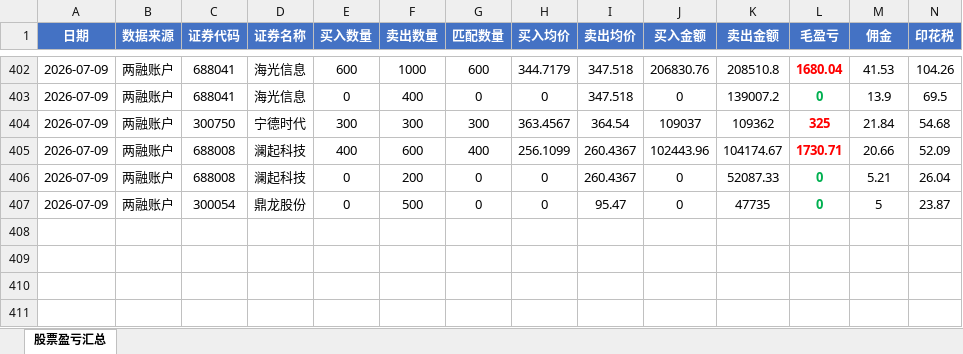
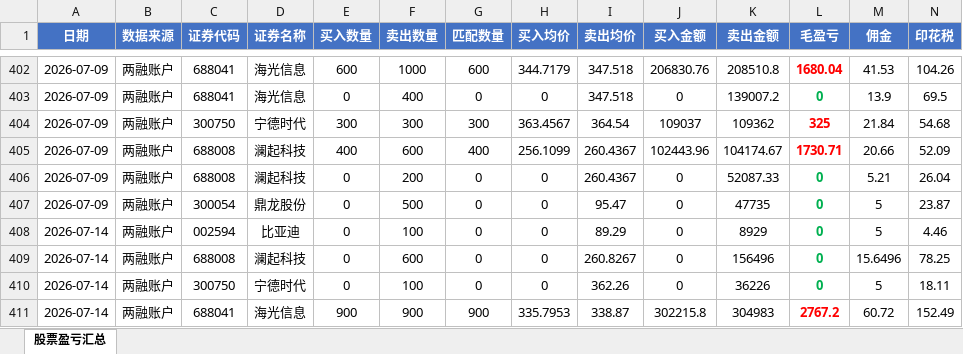
Before and after one commit to ooojedyooo/short-term-trading, an Excel workbook: 股票交易盈亏汇总.xlsx, sheet 股票盈亏汇总, drawn as a sheet; only a part is shown, gaps mark what is left out; values as stored, in another font and other column widths than the file's, no borders; rows hold the shown columns only; the diff names each change by its address in the sheet, - before the commit and + after, or states it on an @@ line.

Commit message:
2026-07-14 交易分析：两融单账户，净盈亏+2427.52元（海光信息配对+2553.99；比亚迪/澜起/宁德仅卖出未平仓，交易成本-126.47）

```diff
--- a/股票交易盈亏汇总.xlsx (sheet 股票盈亏汇总)
+++ b/股票交易盈亏汇总.xlsx (sheet 股票盈亏汇总)
+row 408: 2026-07-14 | 两融账户 | 002594 | 比亚迪 | 0 | 100 | 0 | 0 | 89.29 | 0 | 8929 | 0 | 5 | 4.46
+row 409: 2026-07-14 | 两融账户 | 688008 | 澜起科技 | 0 | 600 | 0 | 0 | 260.8267 | 0 | 156496 | 0 | 15.6496 | 78.25
+row 410: 2026-07-14 | 两融账户 | 300750 | 宁德时代 | 0 | 100 | 0 | 0 | 362.26 | 0 | 36226 | 0 | 5 | 18.11
+row 411: 2026-07-14 | 两融账户 | 688041 | 海光信息 | 900 | 900 | 900 | 335.7953 | 338.87 | 302215.8 | 304983 | 2767.2 | 60.72 | 152.49
```
Also changed, not shown: 3 other files.
